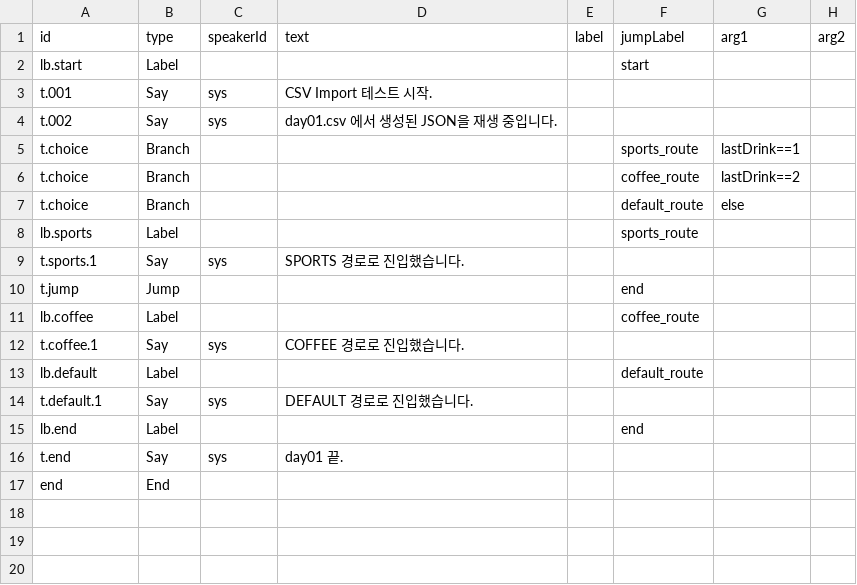
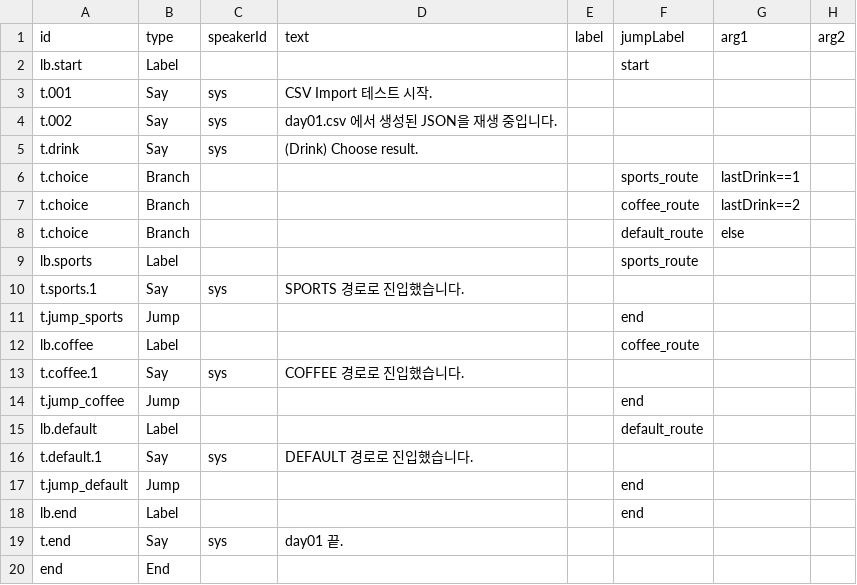
Before and after one commit to TEZIEL/PPP, a CSV file: Assets/Apps/BLUE/Data/VN/day01.csv, drawn as a sheet.

```diff
--- a/Assets/Apps/BLUE/Data/VN/day01.csv
+++ b/Assets/Apps/BLUE/Data/VN/day01.csv
@@ -4,2 +4,3 @@ t.001,Say,sys,CSV Import 테스트 시작.,,,,
 t.002,Say,sys,day01.csv 에서 생성된 JSON을 재생 중입니다.,,,,
+t.drink,Say,sys,(Drink) Choose result.,,,,
 t.choice,Branch,,,,sports_route,lastDrink==1,
@@ -9,7 +10,9 @@ lb.sports,Label,,,,sports_route,,
 t.sports.1,Say,sys,SPORTS 경로로 진입했습니다.,,,,
-t.jump,Jump,,,,end,,
+t.jump_sports,Jump,,,,end,,
 lb.coffee,Label,,,,coffee_route,,
 t.coffee.1,Say,sys,COFFEE 경로로 진입했습니다.,,,,
+t.jump_coffee,Jump,,,,end,,
 lb.default,Label,,,,default_route,,
 t.default.1,Say,sys,DEFAULT 경로로 진입했습니다.,,,,
+t.jump_default,Jump,,,,end,,
 lb.end,Label,,,,end,,
```
Also changed, not shown: 3 other files.
